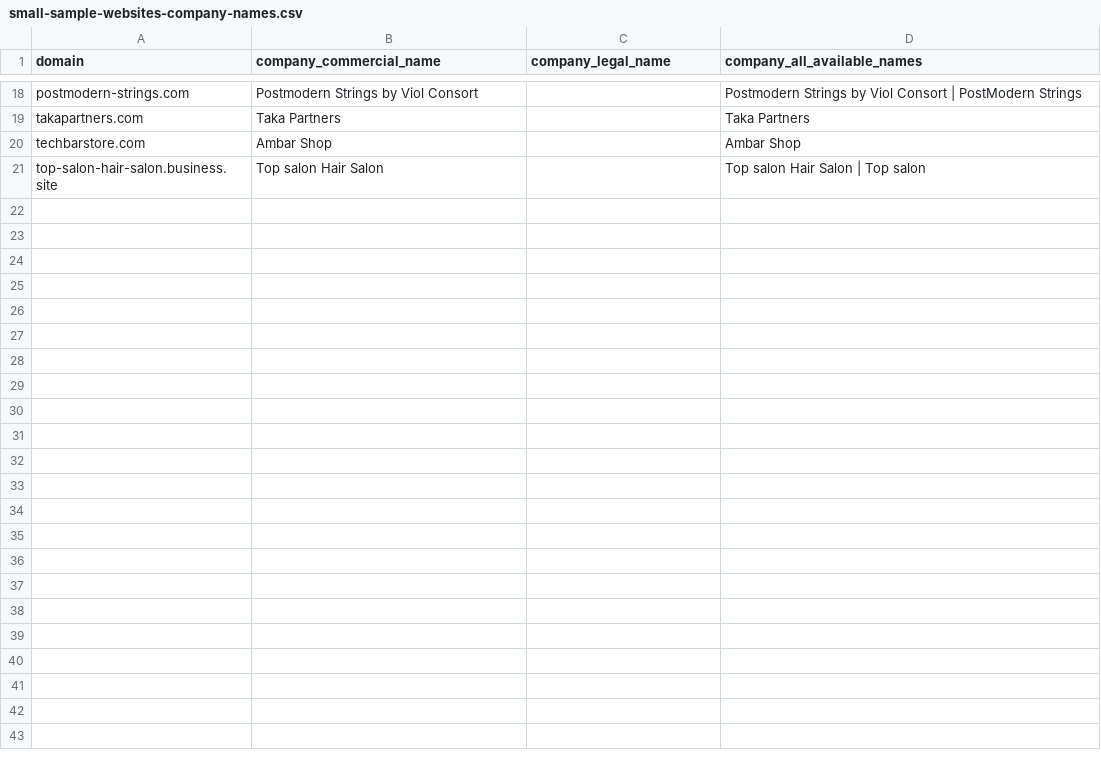
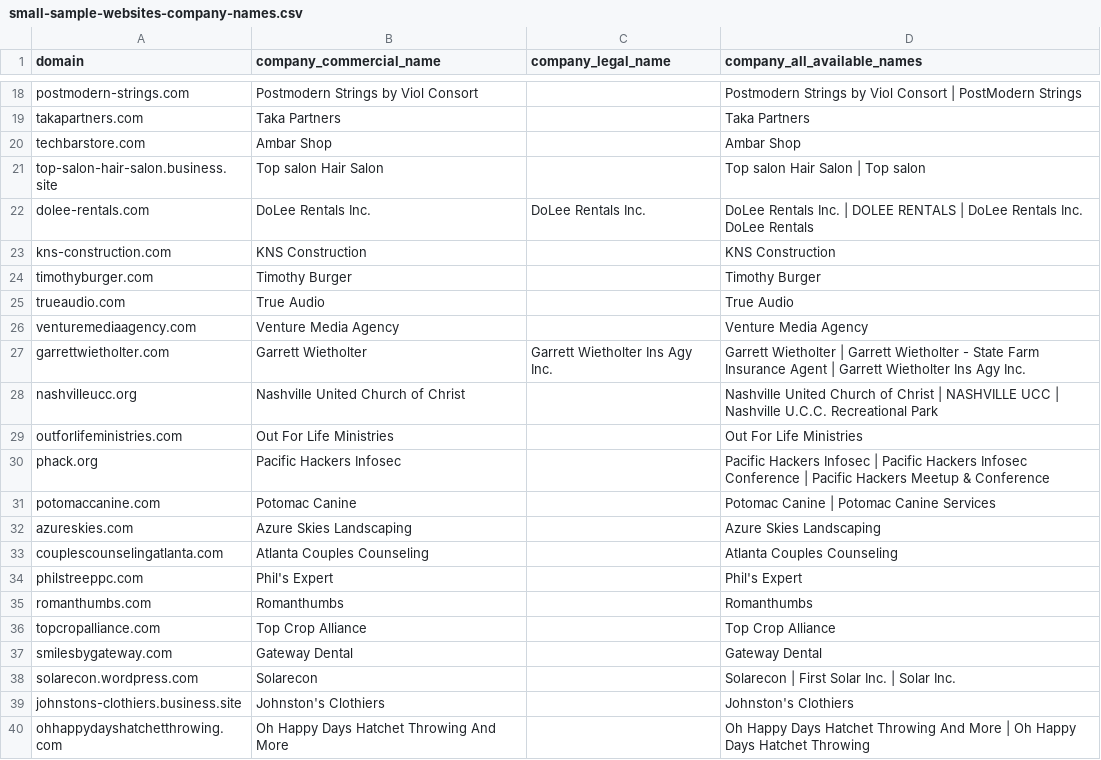
Before and after one commit to turcoaneo/company-data-api, a CSV file: data/small-sample-websites-company-names.csv, drawn as a sheet; only a part is shown, gaps mark what is left out; the diff covers the shown part only.

```diff
--- a/data/small-sample-websites-company-names.csv
+++ b/data/small-sample-websites-company-names.csv
@@ -21 +21,20 @@ techbarstore.com,Ambar Shop,,Ambar Shop
 top-salon-hair-salon.business.site,Top salon Hair Salon,,Top salon Hair Salon | Top salon
+dolee-rentals.com,DoLee Rentals Inc.,DoLee Rentals Inc.,DoLee Rentals Inc. | DOLEE RENTALS | DoLee Rentals Inc. DoLee Rentals
+kns-construction.com,KNS Construction,,KNS Construction
+timothyburger.com,Timothy Burger,,Timothy Burger
+trueaudio.com,True Audio,,True Audio
+venturemediaagency.com,Venture Media Agency,,Venture Media Agency
+garrettwietholter.com,Garrett Wietholter,Garrett Wietholter Ins Agy Inc.,Garrett Wietholter | Garrett Wietholter - State Farm Insurance Agent | Garrett Wietholter Ins Agy Inc.
+nashvilleucc.org,Nashville United Church of Christ,,Nashville United Church of Christ | NASHVILLE UCC | Nashville U.C.C. Recreational Park
+outforlifeministries.com,Out For Life Ministries,,Out For Life Ministries
+phack.org,Pacific Hackers Infosec,,Pacific Hackers Infosec | Pacific Hackers Infosec Conference | Pacific Hackers Meetup & Conference
+potomaccanine.com,Potomac Canine,,Potomac Canine | Potomac Canine Services
+azureskies.com,Azure Skies Landscaping,,Azure Skies Landscaping
+couplescounselingatlanta.com,Atlanta Couples Counseling,,Atlanta Couples Counseling
+philstreeppc.com,Phil's Expert,,Phil's Expert
+romanthumbs.com,Romanthumbs,,Romanthumbs
+topcropalliance.com,Top Crop Alliance,,Top Crop Alliance
+smilesbygateway.com,Gateway Dental,,Gateway Dental
+solarecon.wordpress.com,Solarecon,,Solarecon | First Solar Inc. | Solar Inc.
+johnstons-clothiers.business.site,Johnston's Clothiers,,Johnston's Clothiers
+ohhappydayshatchetthrowing.com,Oh Happy Days Hatchet Throwing And More,,Oh Happy Days Hatchet Throwing And More | Oh Happy Days Hatchet Throwing
```
Also changed, not shown: 11 added rows elsewhere in this file.
